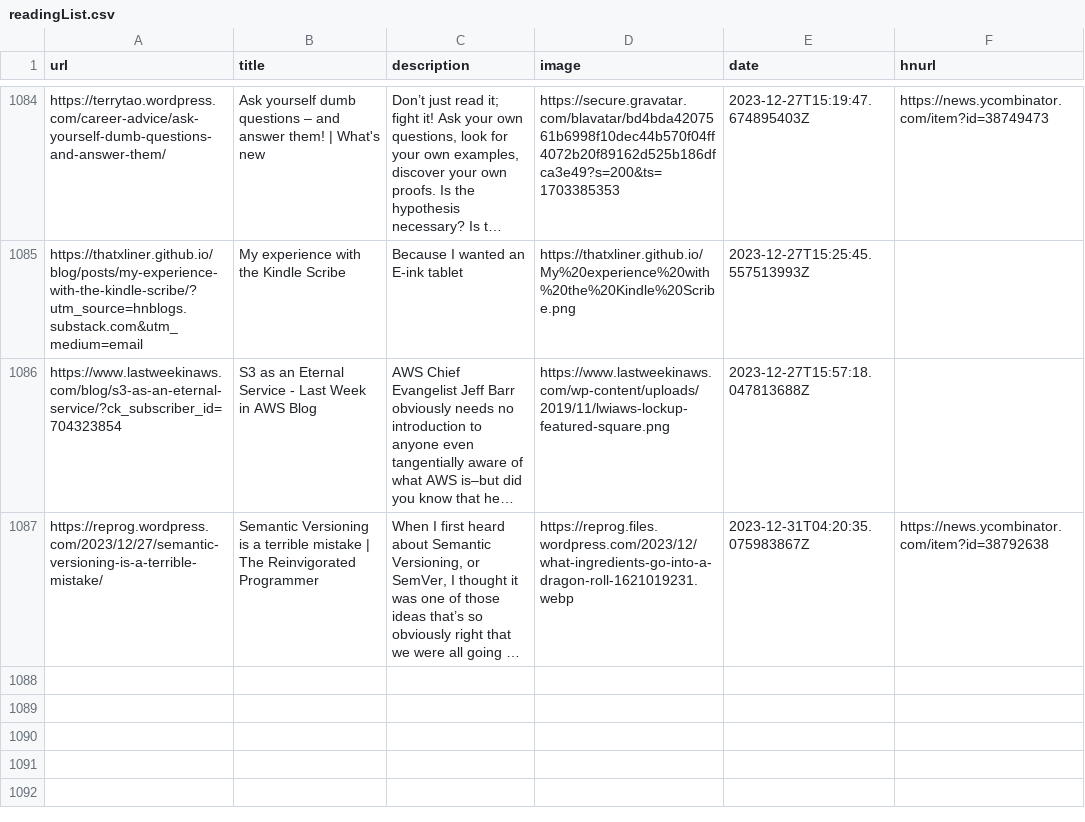
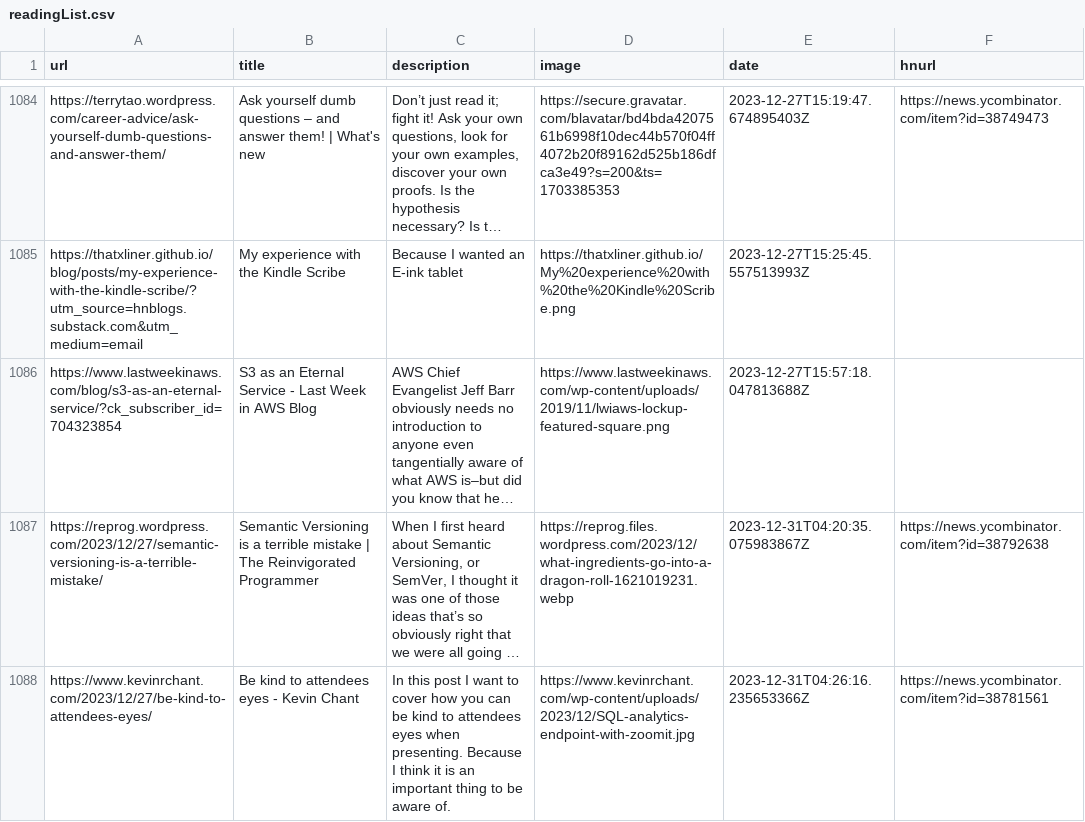
Before and after one commit to Ivan-du-toit/readingList, a CSV file: readingList.csv, drawn as a sheet; only a part is shown, gaps mark what is left out; long unchanged cells end in …; the diff names each change by its address in the sheet, - before the commit and + after, or states it on an @@ line.

Commit message:
Automated reading list update on Sun Dec 31 04:26:16 UTC 2023

```diff
--- a/readingList.csv
+++ b/readingList.csv
+row 1088: https://www.kevinrchant.com/2023/12/27/be-kind-to-attendees-eyes/ | Be kind to attendees eyes - Kevin Chant | In this post I want to cover how you can be kind to attendees eyes when presenting. Because I think it is an important thing to be aware of. | https://www.kevinrchant.com/wp-content/uploads/2023/12/SQL-analytics-endpoint-with-zoomit.jpg | 2023-12-31T04:26:16.235653366Z | https://news.ycombinator.com/item?id=38781561
```
